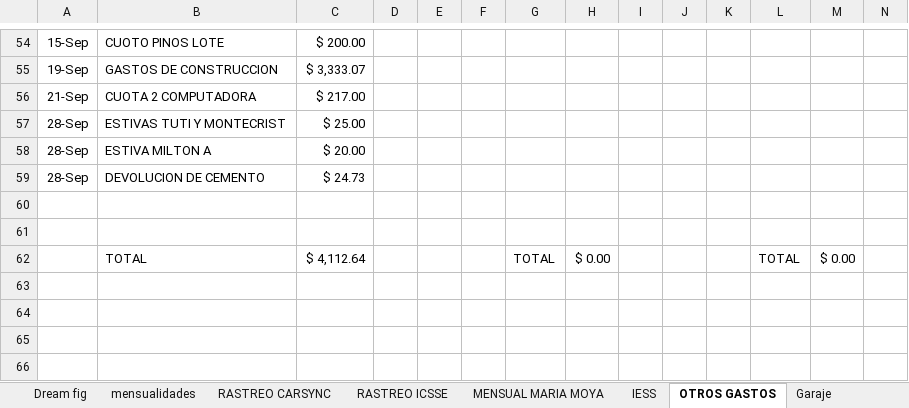
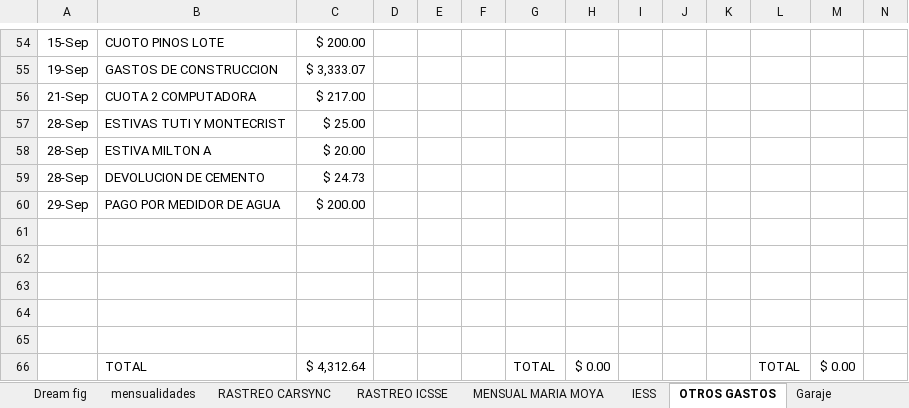
Before and after one commit to ABRILTRANS/OFICINA, an Excel workbook: DOC 2023/Reportes Clientes 2023.xlsx, sheet OTROS GASTOS, drawn as a sheet; only a part is shown, gaps mark what is left out; values as stored, in another font and other column widths than the file's, no borders; addresses are those after the commit; rows hold the shown columns only; the diff names each change by its address in the sheet, - before the commit and + after, or states it on an @@ line.

```diff
--- a/DOC 2023/Reportes Clientes 2023.xlsx (sheet OTROS GASTOS)
+++ b/DOC 2023/Reportes Clientes 2023.xlsx (sheet OTROS GASTOS)
+row 60: 29-Sep | PAGO POR MEDIDOR DE AGUA | $ 200.00
+row 63: (empty)
+row 64: (empty)
+row 65: (empty)
-C66: $ 4,112.64
+C66: $ 4,312.64
```
Also changed, not shown: sheet FLUJO DE CAJA, sheet utilidad, formulas that keep their value, 1 other file.
